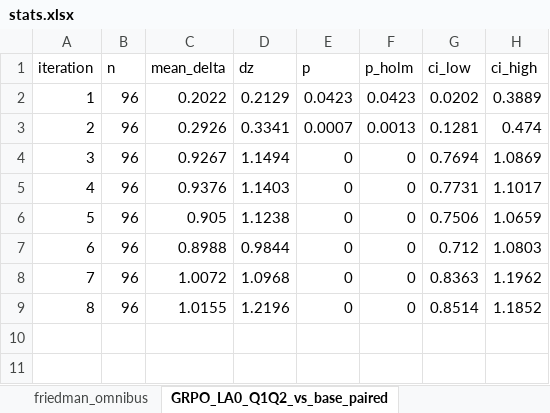
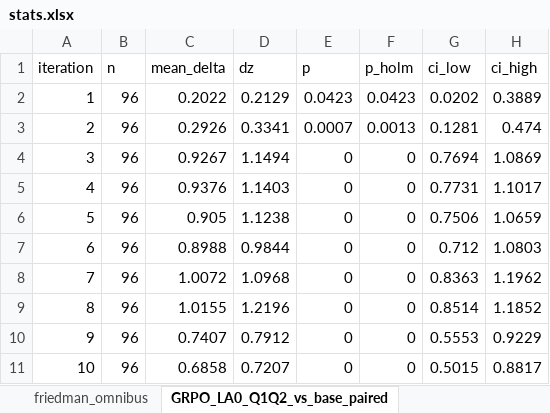
Before and after one commit to Lior-Baruch/Thesis_PTO_GRPO, an Excel workbook: Exp3_PTO_GRPO/eda/results/tables/stats/stats.xlsx, sheet GRPO_LA0_Q1Q2_vs_base_paired, drawn as a sheet; values as stored, in another font and other column widths than the file's, no borders; the diff names each change by its address in the sheet, - before the commit and + after, or states it on an @@ line.

```diff
--- a/Exp3_PTO_GRPO/eda/results/tables/stats/stats.xlsx (sheet GRPO_LA0_Q1Q2_vs_base_paired)
+++ b/Exp3_PTO_GRPO/eda/results/tables/stats/stats.xlsx (sheet GRPO_LA0_Q1Q2_vs_base_paired)
+row 10: 9 | 96 | 0.7407 | 0.7912 | 0 | 0 | 0.5553 | 0.9229
+row 11: 10 | 96 | 0.6858 | 0.7207 | 0 | 0 | 0.5015 | 0.8817
```
Also changed, not shown: sheet PTO_vs_GRPO_LA0_paired, sheet main_results_final, sheet friedman_omnibus, sheet main_results_best, sheet Q1Q2_slope_by_arm, sheet rubric_pca_pc1, Exp3_PTO_GRPO/eda/results/tables/eval/eval.xlsx, Exp3_PTO_GRPO/eda/results/tables/preference/preference.xlsx, 41 other files.
